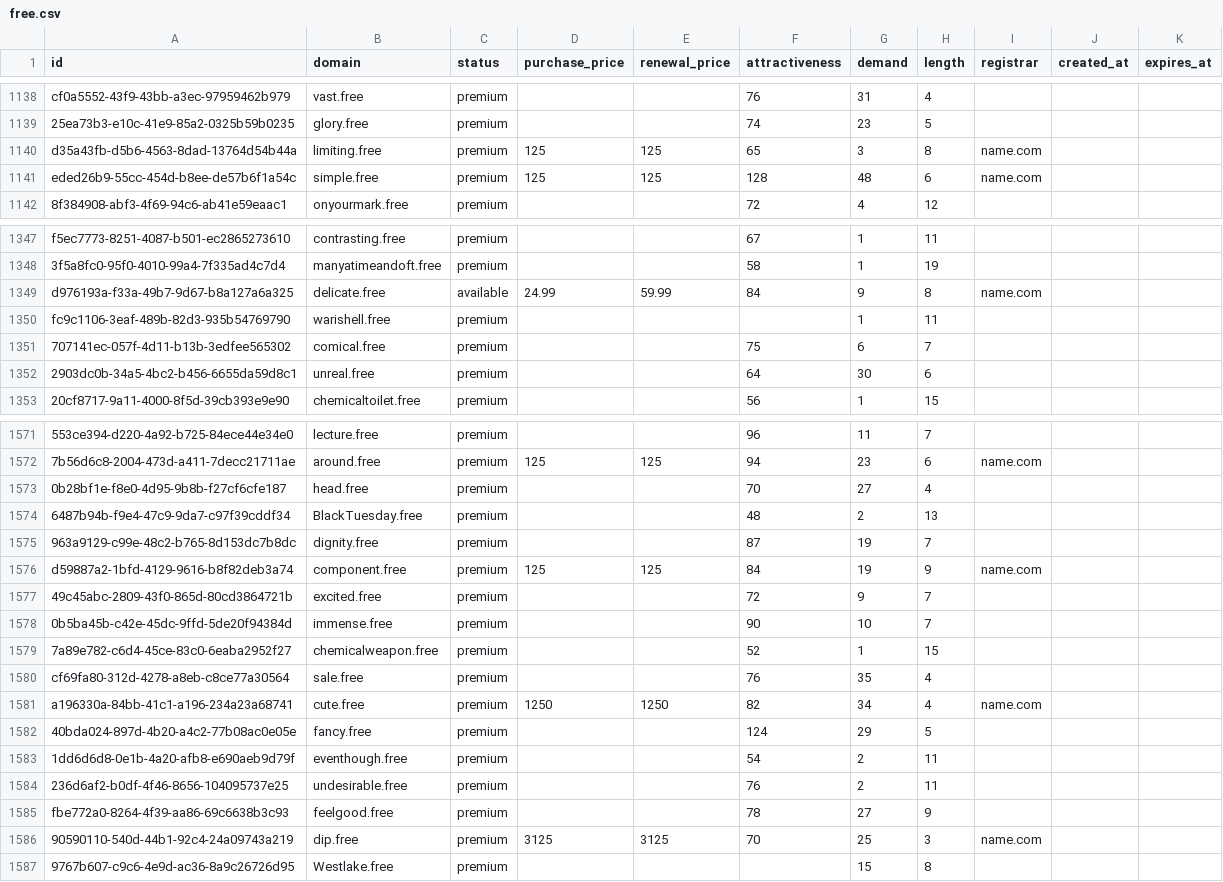
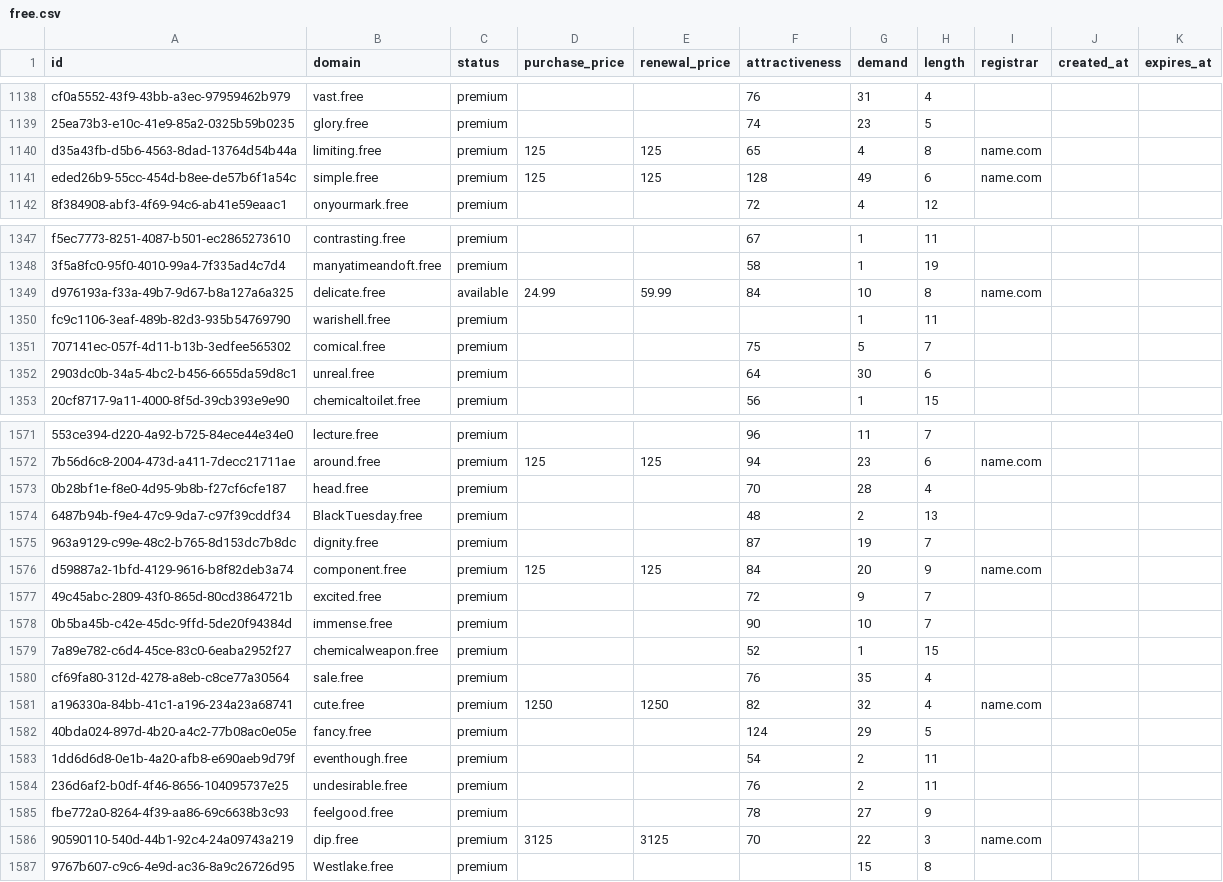
Before and after one commit to UniqueDomains/free-oneword-domains, a CSV file: free.csv, drawn as a sheet; only a part is shown, gaps mark what is left out; the diff covers the shown part only; the diff names each change by its address in the sheet, - before the commit and + after, or states it on an @@ line.

Commit message:
Domains update

```diff
--- a/free.csv
+++ b/free.csv
-G1140 (demand): 3
+G1140 (demand): 4
-G1141 (demand): 48
+G1141 (demand): 49
-G1349 (demand): 9
+G1349 (demand): 10
-G1351 (demand): 6
+G1351 (demand): 5
-G1573 (demand): 27
+G1573 (demand): 28
-G1576 (demand): 19
+G1576 (demand): 20
-G1581 (demand): 34
+G1581 (demand): 32
-G1586 (demand): 25
+G1586 (demand): 22
```
Also changed, not shown: 90 edited cells elsewhere in this file, 1 other file.
